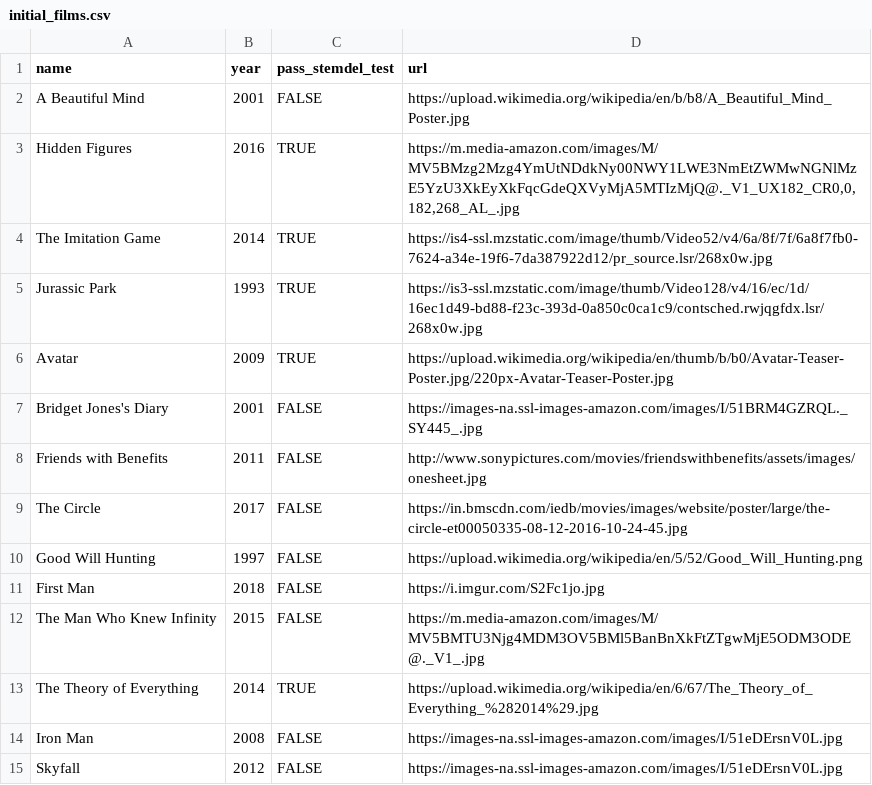
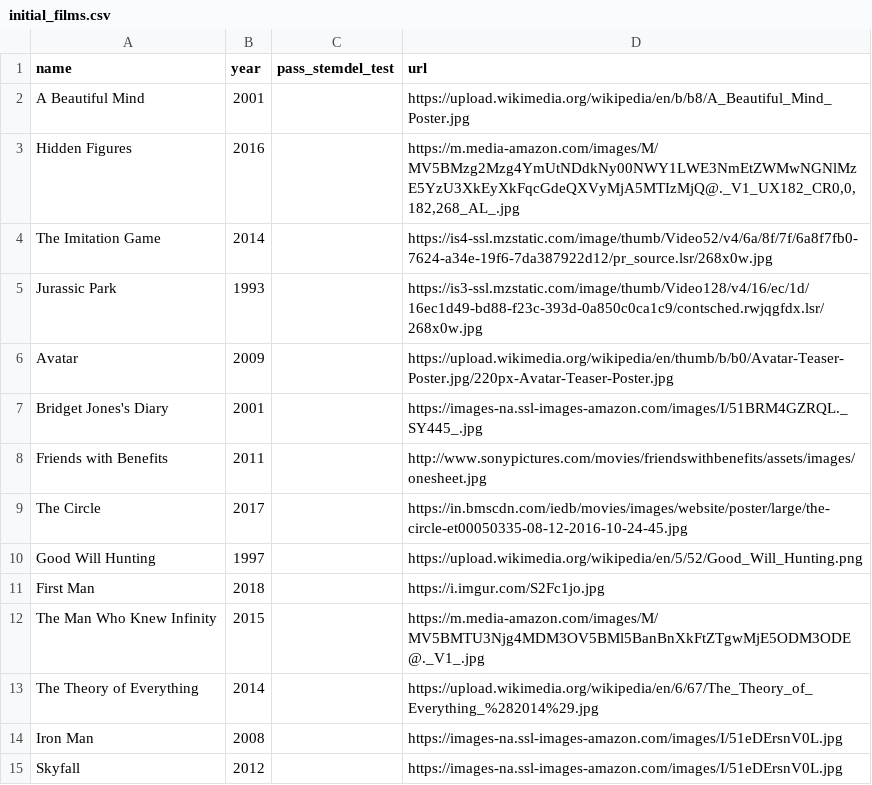
Before and after one commit to elishkaflint/STEMdel-test, a CSV file: lib/data/initial_films.csv, drawn as a sheet.

```diff
--- a/lib/data/initial_films.csv
+++ b/lib/data/initial_films.csv
@@ -1,15 +1,15 @@
 name,year,pass_stemdel_test,url
-A Beautiful Mind,2001,FALSE,https://upload.wikimedia.org/wikipedia/en/b/b8/A_Beautiful_Mind_Poster.jpg
-Hidden Figures,2016,TRUE,"https://m.media-amazon.com/images/M/MV5BMzg2Mzg4YmUtNDdkNy00NWY1LWE3NmEtZWMwNGNlMzE5YzU3XkEyXkFqcGdeQXVyMjA5MTIzMjQ@._V1_UX182_CR0,0,182,268_AL_.jpg"
-The Imitation Game,2014,TRUE,https://is4-ssl.mzstatic.com/image/thumb/Video52/v4/6a/8f/7f/6a8f7fb0-7624-a34e-19f6-7da387922d12/pr_source.lsr/268x0w.jpg
-Jurassic Park,1993,TRUE,https://is3-ssl.mzstatic.com/image/thumb/Video128/v4/16/ec/1d/16ec1d49-bd88-f23c-393d-0a850c0ca1c9/contsched.rwjqgfdx.lsr/268x0w.jpg
-Avatar,2009,TRUE,https://upload.wikimedia.org/wikipedia/en/thumb/b/b0/Avatar-Teaser-Poster.jpg/220px-Avatar-Teaser-Poster.jpg
-Bridget Jones's Diary,2001,FALSE,https://images-na.ssl-images-amazon.com/images/I/51BRM4GZRQL._SY445_.jpg
-Friends with Benefits,2011,FALSE,http://www.sonypictures.com/movies/friendswithbenefits/assets/images/onesheet.jpg
-The Circle,2017,FALSE,https://in.bmscdn.com/iedb/movies/images/website/poster/large/the-circle-et00050335-08-12-2016-10-24-45.jpg
-Good Will Hunting,1997,FALSE,https://upload.wikimedia.org/wikipedia/en/5/52/Good_Will_Hunting.png
-First Man,2018,FALSE,https://i.imgur.com/S2Fc1jo.jpg
-The Man Who Knew Infinity,2015,FALSE,https://m.media-amazon.com/images/M/MV5BMTU3Njg4MDM3OV5BMl5BanBnXkFtZTgwMjE5ODM3ODE@._V1_.jpg
-The Theory of Everything,2014,TRUE,https://upload.wikimedia.org/wikipedia/en/6/67/The_Theory_of_Everything_%282014%29.jpg
-Iron Man,2008,FALSE,https://images-na.ssl-images-amazon.com/images/I/51eDErsnV0L.jpg
-Skyfall,2012,FALSE,https://images-na.ssl-images-amazon.com/images/I/51eDErsnV0L.jpg
+A Beautiful Mind,2001,,https://upload.wikimedia.org/wikipedia/en/b/b8/A_Beautiful_Mind_Poster.jpg
+Hidden Figures,2016,,"https://m.media-amazon.com/images/M/MV5BMzg2Mzg4YmUtNDdkNy00NWY1LWE3NmEtZWMwNGNlMzE5YzU3XkEyXkFqcGdeQXVyMjA5MTIzMjQ@._V1_UX182_CR0,0,182,268_AL_.jpg"
+The Imitation Game,2014,,https://is4-ssl.mzstatic.com/image/thumb/Video52/v4/6a/8f/7f/6a8f7fb0-7624-a34e-19f6-7da387922d12/pr_source.lsr/268x0w.jpg
+Jurassic Park,1993,,https://is3-ssl.mzstatic.com/image/thumb/Video128/v4/16/ec/1d/16ec1d49-bd88-f23c-393d-0a850c0ca1c9/contsched.rwjqgfdx.lsr/268x0w.jpg
+Avatar,2009,,https://upload.wikimedia.org/wikipedia/en/thumb/b/b0/Avatar-Teaser-Poster.jpg/220px-Avatar-Teaser-Poster.jpg
+Bridget Jones's Diary,2001,,https://images-na.ssl-images-amazon.com/images/I/51BRM4GZRQL._SY445_.jpg
+Friends with Benefits,2011,,http://www.sonypictures.com/movies/friendswithbenefits/assets/images/onesheet.jpg
+The Circle,2017,,https://in.bmscdn.com/iedb/movies/images/website/poster/large/the-circle-et00050335-08-12-2016-10-24-45.jpg
+Good Will Hunting,1997,,https://upload.wikimedia.org/wikipedia/en/5/52/Good_Will_Hunting.png
+First Man,2018,,https://i.imgur.com/S2Fc1jo.jpg
+The Man Who Knew Infinity,2015,,https://m.media-amazon.com/images/M/MV5BMTU3Njg4MDM3OV5BMl5BanBnXkFtZTgwMjE5ODM3ODE@._V1_.jpg
+The Theory of Everything,2014,,https://upload.wikimedia.org/wikipedia/en/6/67/The_Theory_of_Everything_%282014%29.jpg
+Iron Man,2008,,https://images-na.ssl-images-amazon.com/images/I/51eDErsnV0L.jpg
+Skyfall,2012,,https://images-na.ssl-images-amazon.com/images/I/51eDErsnV0L.jpg
```
Also changed, not shown: 6 other files.
